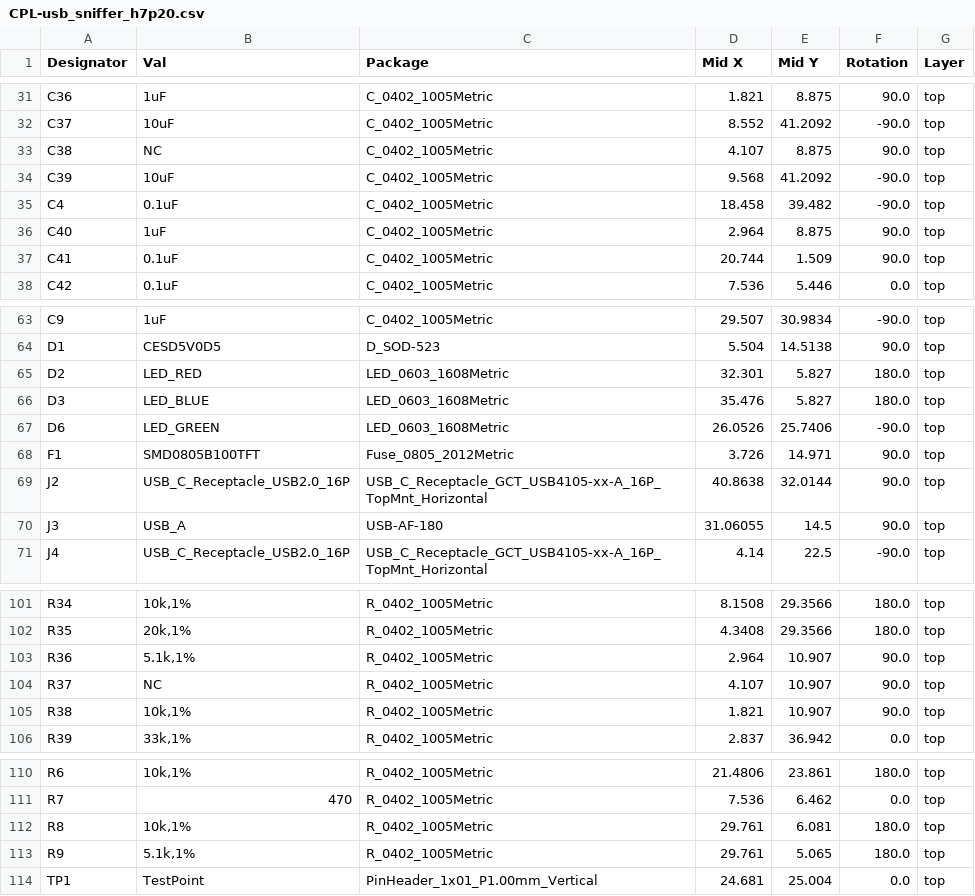
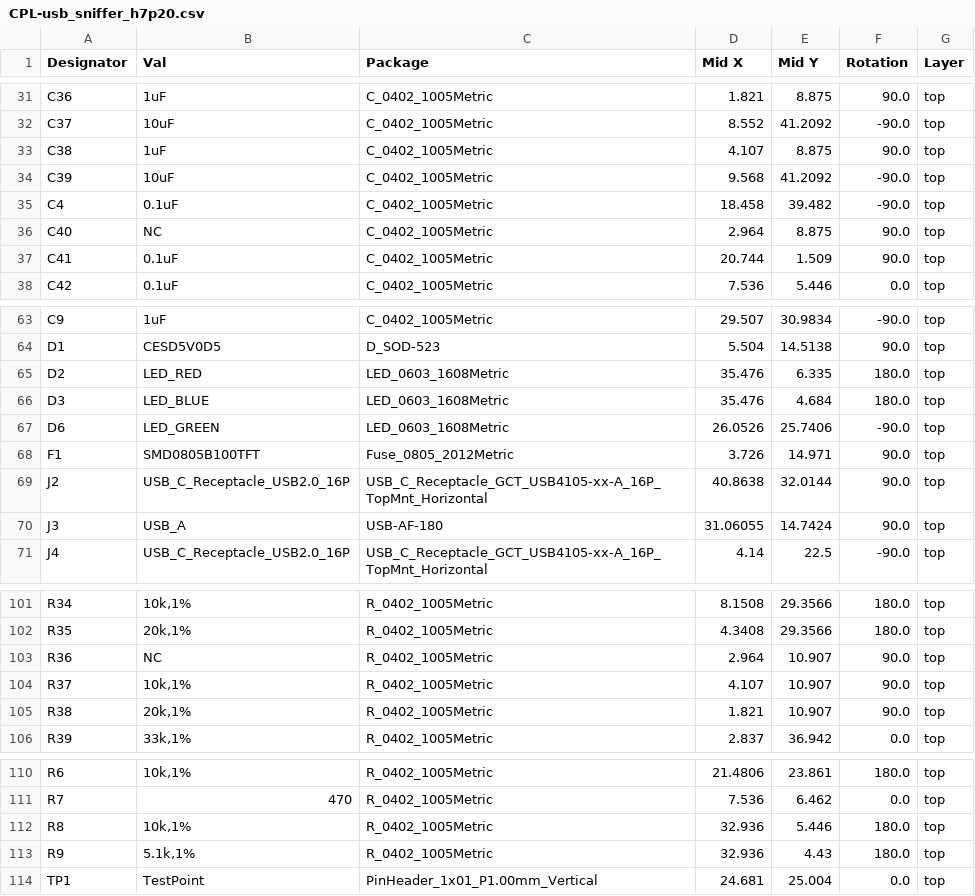
Before and after one commit to vllogic/dalishen_pi_h7p20, a CSV file: hardware/usb_sniffer_h7p20/production_files.2025606/CPL-usb_sniffer_h7p20.csv (was hardware/usb_sniffer_h7p20/production_files.2025605/CPL-usb_sniffer_h7p20.csv), drawn as a sheet; only a part is shown, gaps mark what is left out.

```diff
--- a/hardware/usb_sniffer_h7p20/production_files.2025605/CPL-usb_sniffer_h7p20.csv
+++ b/hardware/usb_sniffer_h7p20/production_files.2025606/CPL-usb_sniffer_h7p20.csv
@@ -32,6 +32,6 @@ C36,1uF,C_0402_1005Metric,1.821,8.875,90.0,top
 C37,10uF,C_0402_1005Metric,8.552,41.2092,-90.0,top
-C38,NC,C_0402_1005Metric,4.107,8.875,90.0,top
+C38,1uF,C_0402_1005Metric,4.107,8.875,90.0,top
 C39,10uF,C_0402_1005Metric,9.568,41.2092,-90.0,top
 C4,0.1uF,C_0402_1005Metric,18.458,39.482,-90.0,top
-C40,1uF,C_0402_1005Metric,2.964,8.875,90.0,top
+C40,NC,C_0402_1005Metric,2.964,8.875,90.0,top
 C41,0.1uF,C_0402_1005Metric,20.744,1.509,90.0,top
@@ -64,4 +64,4 @@ C9,1uF,C_0402_1005Metric,29.507,30.9834,-90.0,top
 D1,CESD5V0D5,D_SOD-523,5.504,14.5138,90.0,top
-D2,LED_RED,LED_0603_1608Metric,32.301,5.827,180.0,top
-D3,LED_BLUE,LED_0603_1608Metric,35.476,5.827,180.0,top
+D2,LED_RED,LED_0603_1608Metric,35.476,6.335,180.0,top
+D3,LED_BLUE,LED_0603_1608Metric,35.476,4.684,180.0,top
 D6,LED_GREEN,LED_0603_1608Metric,26.0526,25.7406,-90.0,top
@@ -69,3 +69,3 @@ F1,SMD0805B100TFT,Fuse_0805_2012Metric,3.726,14.971,90.0,top
 J2,USB_C_Receptacle_USB2.0_16P,USB_C_Receptacle_GCT_USB4105-xx-A_16P_TopMnt_Horizontal,40.8638,32.0144,90.0,top
-J3,USB_A,USB-AF-180,31.06055,14.5,90.0,top
+J3,USB_A,USB-AF-180,31.06055,14.7424,90.0,top
 J4,USB_C_Receptacle_USB2.0_16P,USB_C_Receptacle_GCT_USB4105-xx-A_16P_TopMnt_Horizontal,4.14,22.5,-90.0,top
@@ -102,5 +102,5 @@ R34,"10k,1%",R_0402_1005Metric,8.1508,29.3566,180.0,top
 R35,"20k,1%",R_0402_1005Metric,4.3408,29.3566,180.0,top
-R36,"5.1k,1%",R_0402_1005Metric,2.964,10.907,90.0,top
-R37,NC,R_0402_1005Metric,4.107,10.907,90.0,top
-R38,"10k,1%",R_0402_1005Metric,1.821,10.907,90.0,top
+R36,NC,R_0402_1005Metric,2.964,10.907,90.0,top
+R37,"10k,1%",R_0402_1005Metric,4.107,10.907,90.0,top
+R38,"20k,1%",R_0402_1005Metric,1.821,10.907,90.0,top
 R39,"33k,1%",R_0402_1005Metric,2.837,36.942,0.0,top
@@ -111,4 +111,4 @@ R6,"10k,1%",R_0402_1005Metric,21.4806,23.861,180.0,top
 R7,470,R_0402_1005Metric,7.536,6.462,0.0,top
-R8,"10k,1%",R_0402_1005Metric,29.761,6.081,180.0,top
-R9,"5.1k,1%",R_0402_1005Metric,29.761,5.065,180.0,top
+R8,"10k,1%",R_0402_1005Metric,32.936,5.446,180.0,top
+R9,"5.1k,1%",R_0402_1005Metric,32.936,4.43,180.0,top
 TP1,TestPoint,PinHeader_1x01_P1.00mm_Vertical,24.681,25.004,0.0,top
```
Also changed, not shown: hardware/usb_sniffer_h7p20/production_files.2025606/BOM-usb_sniffer_h7p20.csv, hardware/usb_sniffer_h7p20/production_files.2025606/BOM-usb_sniffer_h7p20.forJLC.csv, 9 other files.
